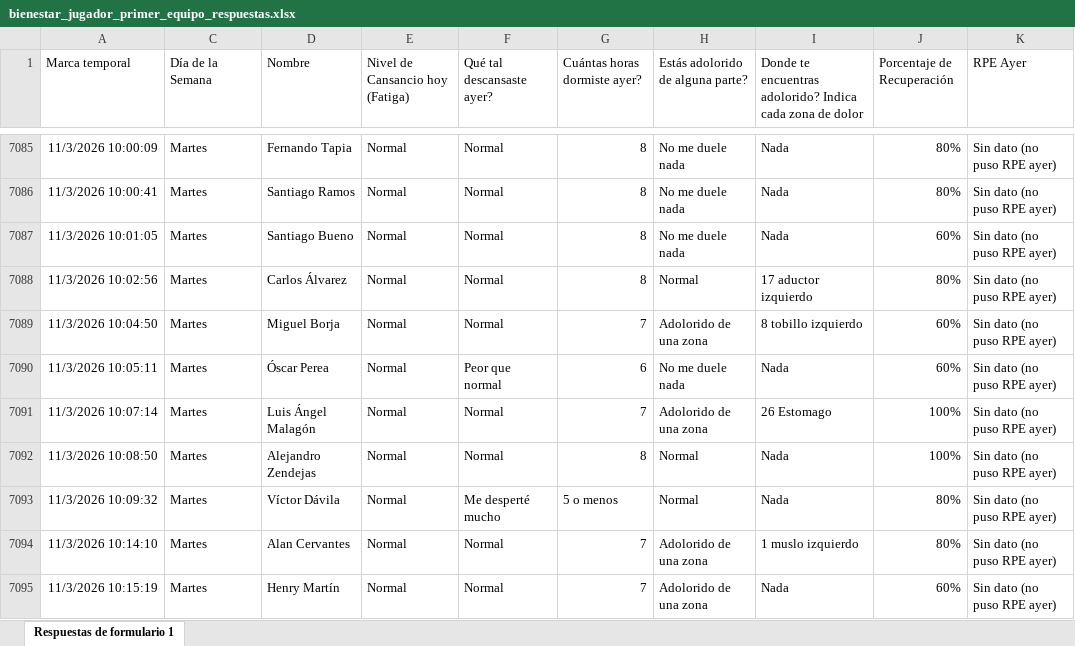
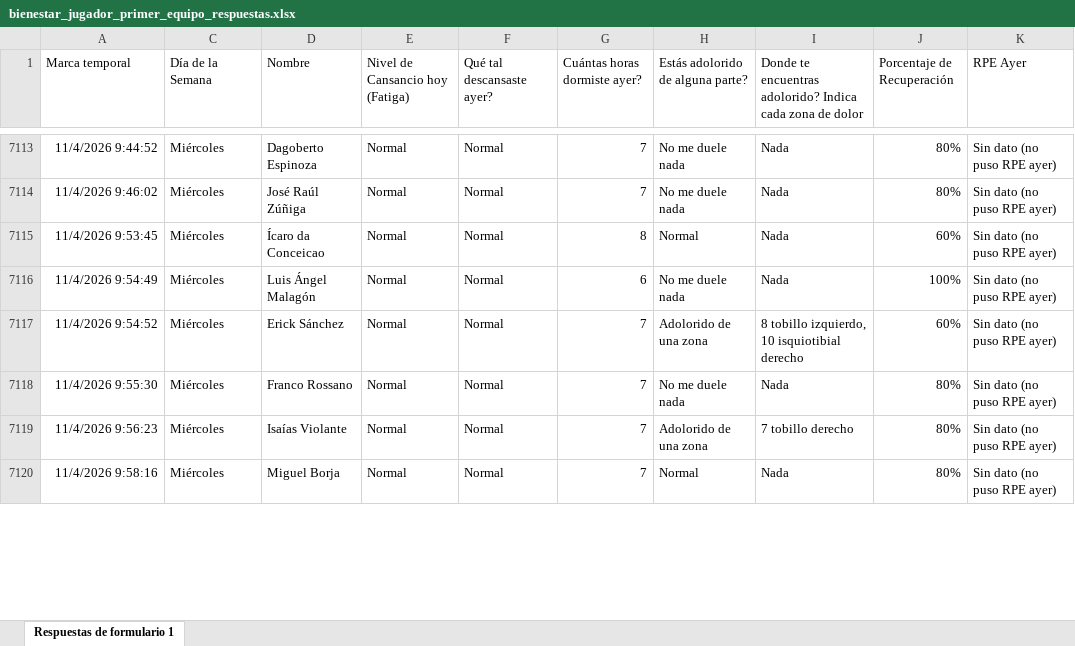
Before and after one commit to mr2293/club_america_dashboard, an Excel workbook: apps/dashboard_cargas/data/bienestar_jugador_primer_equipo_respuestas.xlsx, sheet Respuestas de formulario 1, drawn as a sheet; only a part is shown, gaps mark what is left out; values as stored, in another font and other column widths than the file's, no borders; charts and pictures and conditional formats and table styles not drawn; removed rows and columns are numbered as before the commit, all else as after; the diff covers the shown part only; the diff names each change by its address in the sheet, - before the commit and + after, or states it on an @@ line.

```diff
--- a/apps/dashboard_cargas/data/bienestar_jugador_primer_equipo_respuestas.xlsx (sheet Respuestas de formulario 1)
+++ b/apps/dashboard_cargas/data/bienestar_jugador_primer_equipo_respuestas.xlsx (sheet Respuestas de formulario 1)
-A7113 (Marca temporal): 11/3/2026 10:00:09
+A7113 (Marca temporal): 11/4/2026 9:44:52
-C7113:C7115 (Día de la Semana): Martes
+C7113:C7115 (Día de la Semana): Miércoles
-D7113 (Nombre): Fernando Tapia
+D7113 (Nombre): Dagoberto Espinoza
-G7113:G7114 (Cuántas horas dormiste ayer?): 8
+G7113:G7114 (Cuántas horas dormiste ayer?): 7
-A7114 (Marca temporal): 11/3/2026 10:00:41
+A7114 (Marca temporal): 11/4/2026 9:46:02
-D7114 (Nombre): Santiago Ramos
+D7114 (Nombre): José Raúl Zúñiga
-A7115 (Marca temporal): 11/3/2026 10:01:05
+A7115 (Marca temporal): 11/4/2026 9:53:45
-D7115 (Nombre): Santiago Bueno
+D7115 (Nombre): Ícaro da Conceicao
-H7115 (Estás adolorido de alguna parte?): No me duele nada
+H7115 (Estás adolorido de alguna parte?): Normal
@@ row 7088 hidden: 11/3/2026 10:02:56 | Martes | Carlos Álvarez | Normal | Normal | 8 | Normal | 17 aductor izquierdo | 80% | Sin dato (no puso RPE ayer) @@
+row 7116: 11/4/2026 9:54:49 | Miércoles | Luis Ángel Malagón | Normal | Normal | 6 | No me duele nada | Nada | 100% | Sin dato (no puso RPE ayer)
-A7117 (Marca temporal): 11/3/2026 10:04:50
+A7117 (Marca temporal): 11/4/2026 9:54:52
-C7117 (Día de la Semana): Martes
+C7117 (Día de la Semana): Miércoles
-D7117 (Nombre): Miguel Borja
+D7117 (Nombre): Erick Sánchez
-I7117: 8 tobillo izquierdo
+I7117: 8 tobillo izquierdo, 10 isquiotibial derecho
@@ row 7090 hidden: 11/3/2026 10:05:11 | Martes | Óscar Perea | Normal | Peor que normal | 6 | No me duele nada | Nada | 60% | Sin dato (no puso RPE ayer) @@
-A7118 (Marca temporal): 11/3/2026 10:07:14
+A7118 (Marca temporal): 11/4/2026 9:55:30
-C7118 (Día de la Semana): Martes
+C7118 (Día de la Semana): Miércoles
-D7118 (Nombre): Luis Ángel Malagón
+D7118 (Nombre): Franco Rossano
-H7118 (Estás adolorido de alguna parte?): Adolorido de una zona
+H7118 (Estás adolorido de alguna parte?): No me duele nada
-I7118: 26 Estomago
+I7118: Nada
-J7118 (Porcentaje de Recuperación): 100%
+J7118 (Porcentaje de Recuperación): 80%
@@ row 7092 hidden: 11/3/2026 10:08:50 | Martes | Alejandro Zendejas | Normal | Normal | 8 | Normal | Nada | 100% | Sin dato (no puso RPE ayer) @@
@@ row 7093 hidden: 11/3/2026 10:09:32 | Martes | Víctor Dávila | Normal | Me desperté mucho | 5 o menos | Normal | Nada | 80% | Sin dato (no puso RPE ayer) @@
-A7119 (Marca temporal): 11/3/2026 10:14:10
+A7119 (Marca temporal): 11/4/2026 9:56:23
-C7119:C7120 (Día de la Semana): Martes
+C7119:C7120 (Día de la Semana): Miércoles
-D7119 (Nombre): Alan Cervantes
+D7119 (Nombre): Isaías Violante
-I7119: 1 muslo izquierdo
+I7119: 7 tobillo derecho
-A7120 (Marca temporal): 11/3/2026 10:15:19
+A7120 (Marca temporal): 11/4/2026 9:58:16
-D7120 (Nombre): Henry Martín
+D7120 (Nombre): Miguel Borja
-H7120 (Estás adolorido de alguna parte?): Adolorido de una zona
+H7120 (Estás adolorido de alguna parte?): Normal
-J7120 (Porcentaje de Recuperación): 60%
+J7120 (Porcentaje de Recuperación): 80%
```
Also changed, not shown: 4 added rows, 4 hidden or unhidden rows and 43 edited cells elsewhere in this sheet, hidden cells, apps/dashboard_cargas/data/rpe_primera.xlsx.
